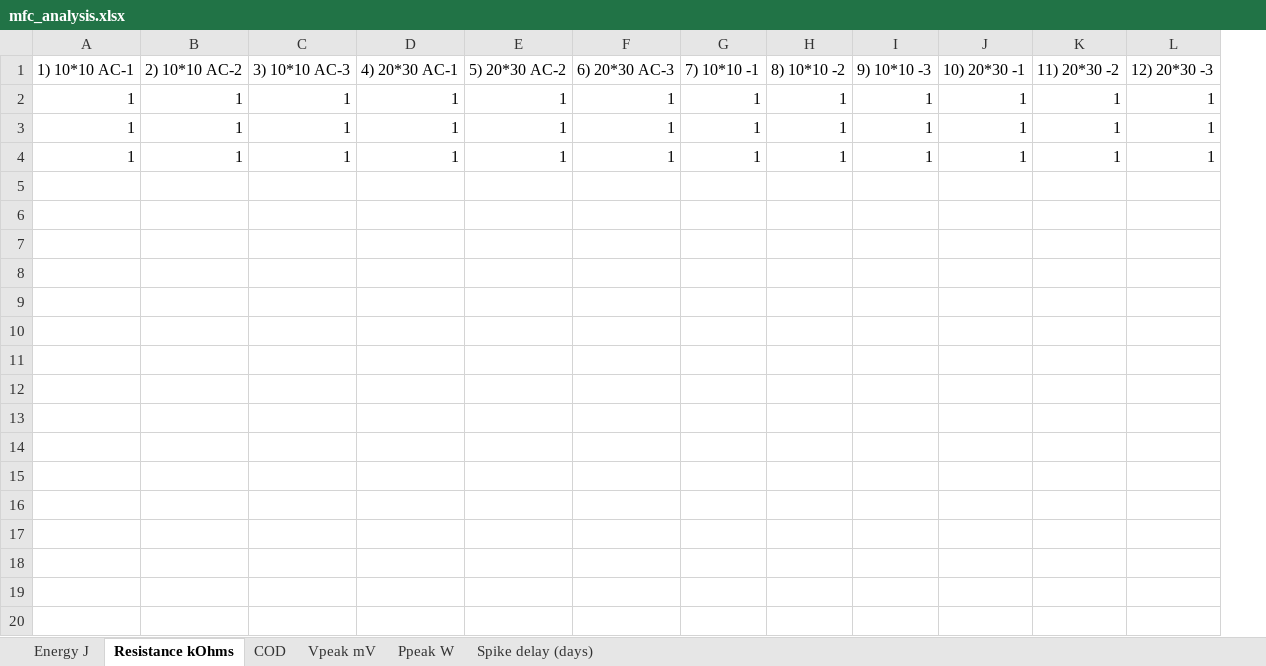
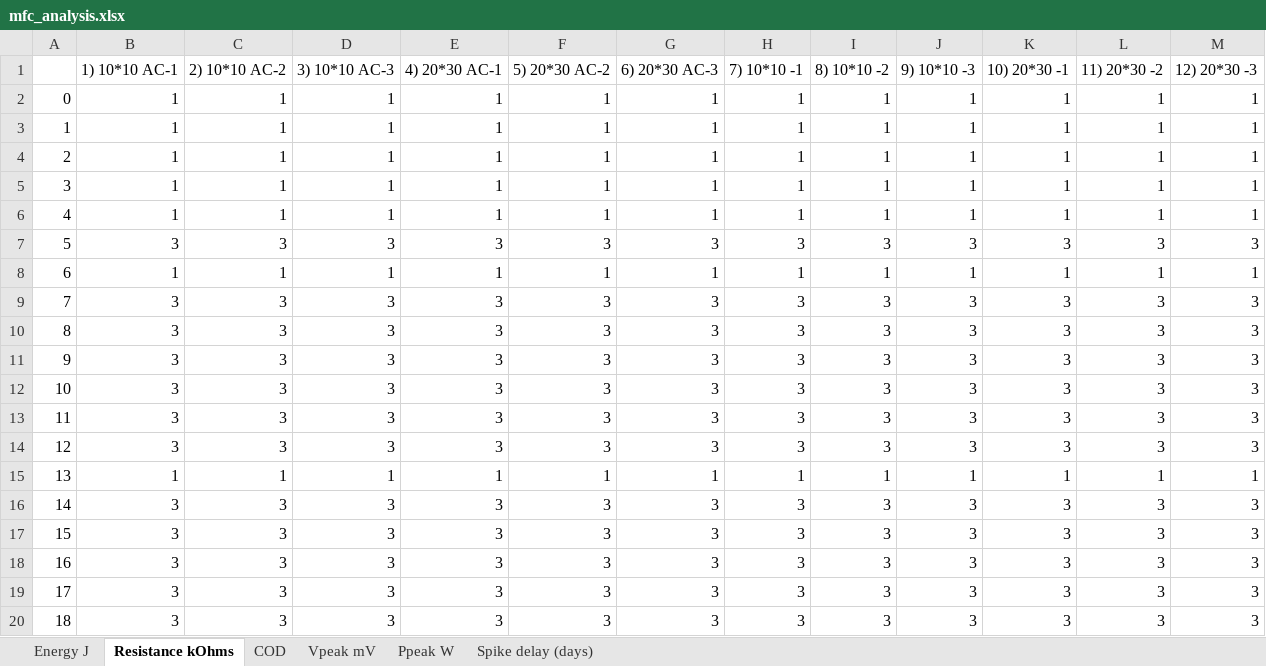
Before and after one commit to hphilamore/APEX_WP2, an Excel workbook: mfc_analysis.xlsx, sheet Resistance kOhms, drawn as a sheet; only a part is shown; values as stored, in another font and other column widths than the file's, no borders; the diff covers the shown part only; the diff names each change by its address in the sheet, - before the commit and + after, or states it on an @@ line.

```diff
--- a/mfc_analysis.xlsx (sheet Resistance kOhms)
+++ b/mfc_analysis.xlsx (sheet Resistance kOhms)
+column A, rows 2-4: 0 | 1 | 2
+row 5: 3 | 1 | 1 | 1 | 1 | 1 | 1 | 1 | 1 | 1 | 1 | 1 | 1
+row 6: 4 | 1 | 1 | 1 | 1 | 1 | 1 | 1 | 1 | 1 | 1 | 1 | 1
+row 7: 5 | 3 | 3 | 3 | 3 | 3 | 3 | 3 | 3 | 3 | 3 | 3 | 3
+row 8: 6 | 1 | 1 | 1 | 1 | 1 | 1 | 1 | 1 | 1 | 1 | 1 | 1
+row 9: 7 | 3 | 3 | 3 | 3 | 3 | 3 | 3 | 3 | 3 | 3 | 3 | 3
+row 10: 8 | 3 | 3 | 3 | 3 | 3 | 3 | 3 | 3 | 3 | 3 | 3 | 3
+row 11: 9 | 3 | 3 | 3 | 3 | 3 | 3 | 3 | 3 | 3 | 3 | 3 | 3
+row 12: 10 | 3 | 3 | 3 | 3 | 3 | 3 | 3 | 3 | 3 | 3 | 3 | 3
+row 13: 11 | 3 | 3 | 3 | 3 | 3 | 3 | 3 | 3 | 3 | 3 | 3 | 3
+row 14: 12 | 3 | 3 | 3 | 3 | 3 | 3 | 3 | 3 | 3 | 3 | 3 | 3
+row 15: 13 | 1 | 1 | 1 | 1 | 1 | 1 | 1 | 1 | 1 | 1 | 1 | 1
+row 16: 14 | 3 | 3 | 3 | 3 | 3 | 3 | 3 | 3 | 3 | 3 | 3 | 3
+row 17: 15 | 3 | 3 | 3 | 3 | 3 | 3 | 3 | 3 | 3 | 3 | 3 | 3
+row 18: 16 | 3 | 3 | 3 | 3 | 3 | 3 | 3 | 3 | 3 | 3 | 3 | 3
+row 19: 17 | 3 | 3 | 3 | 3 | 3 | 3 | 3 | 3 | 3 | 3 | 3 | 3
+row 20: 18 | 3 | 3 | 3 | 3 | 3 | 3 | 3 | 3 | 3 | 3 | 3 | 3
```
Also changed, not shown: 10 added rows elsewhere in this sheet, sheet Energy J, sheet COD, sheet Vpeak mV, sheet Spike delay (days), sheet Ppeak W, 16 other files.
